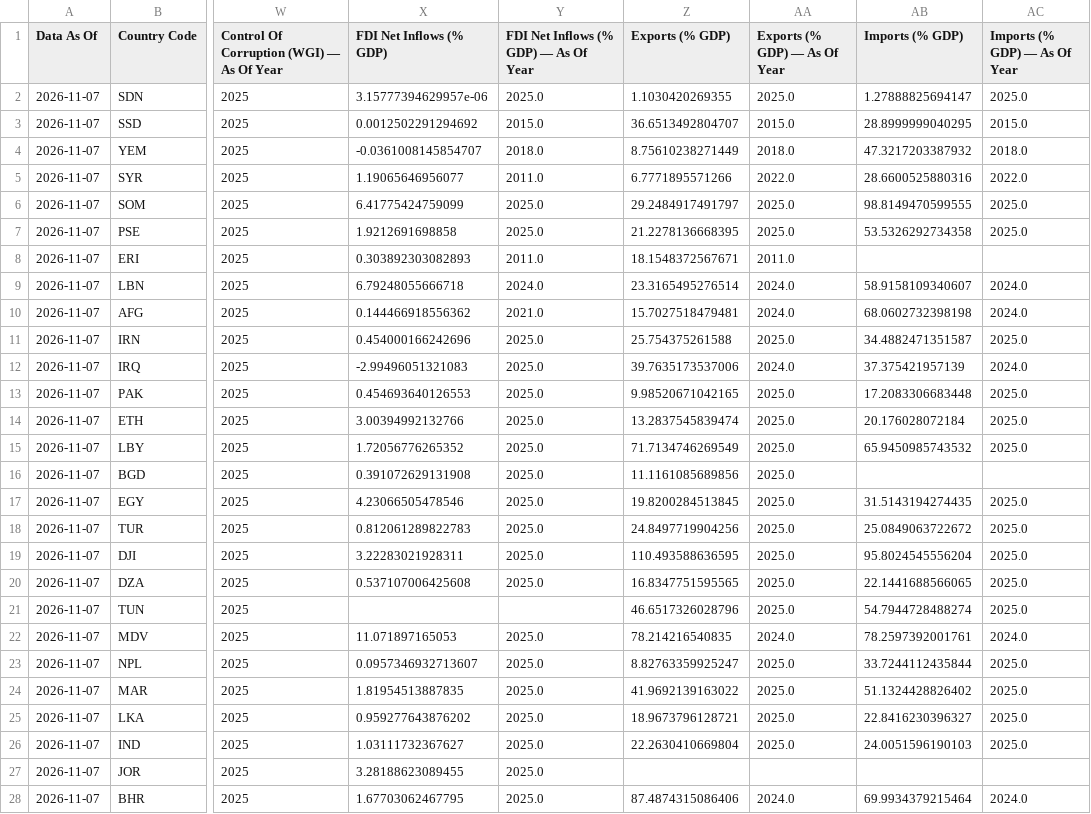
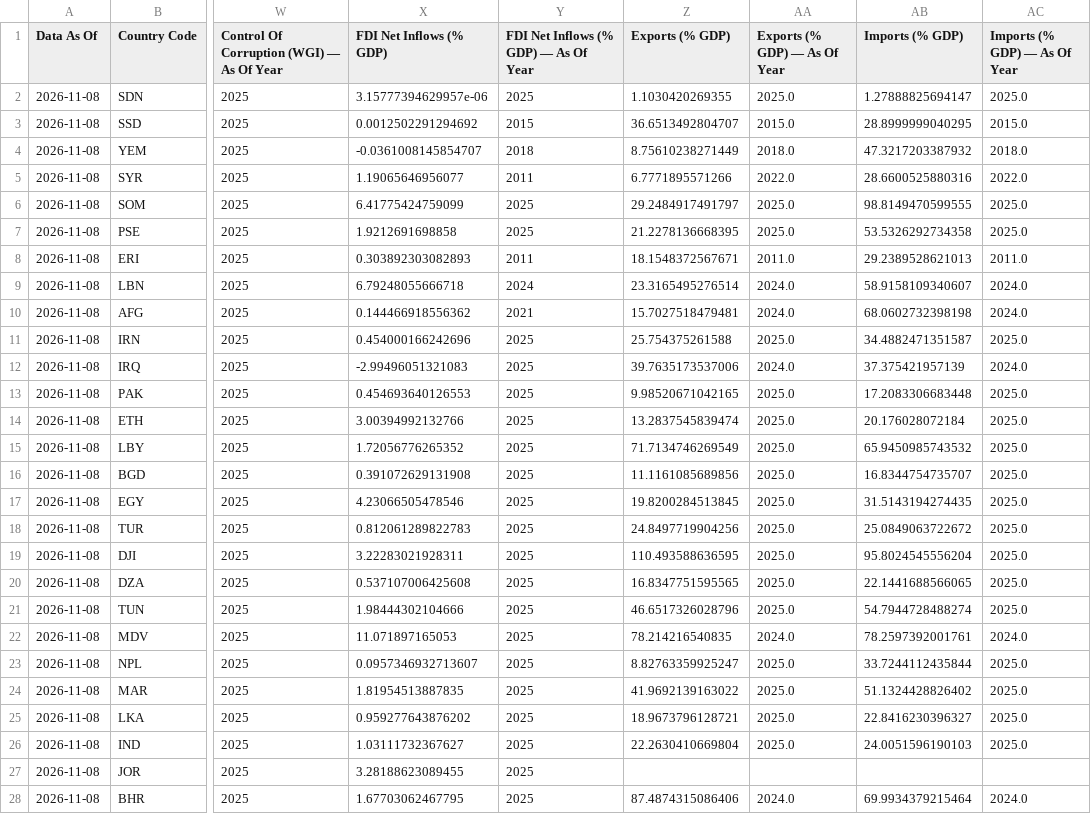
Before and after one commit to rafaywaqar2004-lang/overeign-risk-index, a CSV file: live_sovereign_risk_data.csv, drawn as a sheet; only a part is shown, gaps mark what is left out; the diff covers the shown part only; the diff names each change by its address in the sheet, - before the commit and + after, or states it on an @@ line.

```diff
--- a/live_sovereign_risk_data.csv
+++ b/live_sovereign_risk_data.csv
-A2:A28 (Data As Of): 2026-11-07
+A2:A28 (Data As Of): 2026-11-08
-Y2: 2025.0
+Y2: 2025
-Y3: 2015.0
+Y3: 2015
-Y4: 2018.0
+Y4: 2018
-Y5: 2011.0
+Y5: 2011
-Y6:Y7: 2025.0
+Y6:Y7: 2025
-Y8: 2011.0
+Y8: 2011
-AB8 (Imports (% GDP)): (empty)
+AB8 (Imports (% GDP)): 29.2389528621013
-AC8 (Imports (% GDP) — As Of Year): (empty)
+AC8 (Imports (% GDP) — As Of Year): 2011.0
-Y9: 2024.0
+Y9: 2024
-Y10: 2021.0
+Y10: 2021
-Y11:Y20: 2025.0
+Y11:Y20: 2025
-AB16 (Imports (% GDP)): (empty)
+AB16 (Imports (% GDP)): 16.8344754735707
-AC16 (Imports (% GDP) — As Of Year): (empty)
+AC16 (Imports (% GDP) — As Of Year): 2025.0
-X21 (FDI Net Inflows (% GDP)): (empty)
+X21 (FDI Net Inflows (% GDP)): 1.98444302104666
-Y21: (empty)
+Y21: 2025
-Y22:Y28: 2025.0
+Y22:Y28: 2025
```
Also changed, not shown: 14 edited cells elsewhere in this file, raw_data.csv, raw_data_long.csv, 2 other files.
